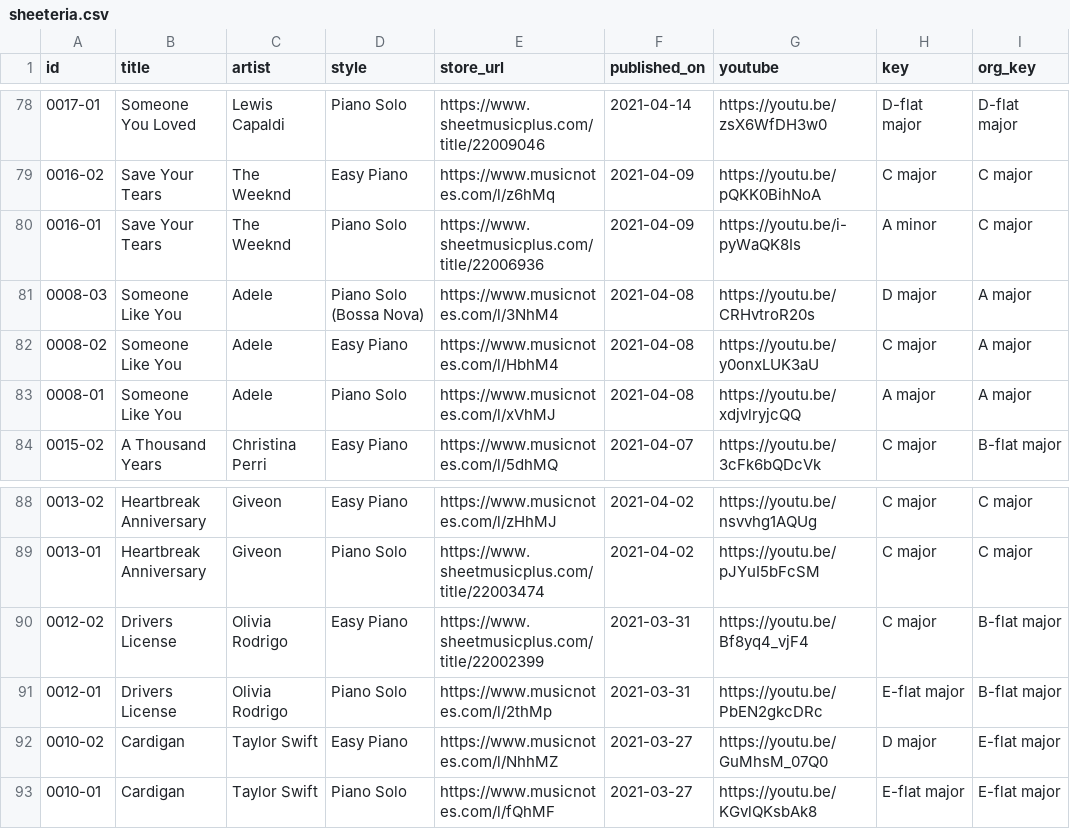
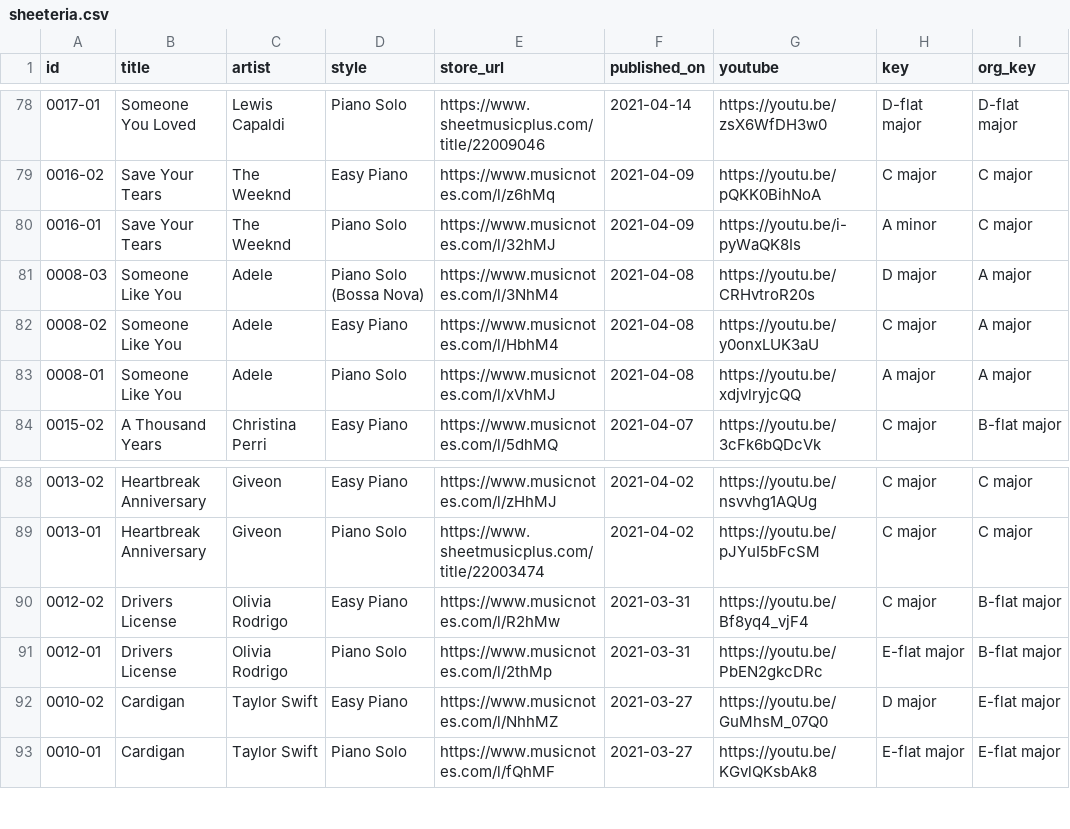
Before and after one commit to htmsk138/sheeteria, a CSV file: src/_data/sheeteria.csv, drawn as a sheet; only a part is shown, gaps mark what is left out; the diff names each change by its address in the sheet, - before the commit and + after, or states it on an @@ line.

Commit message:
Publish

```diff
--- a/src/_data/sheeteria.csv
+++ b/src/_data/sheeteria.csv
-E80 (store_url): https://www.sheetmusicplus.com/title/22006936
+E80 (store_url): https://www.musicnotes.com/l/32hMJ
-E90 (store_url): https://www.sheetmusicplus.com/title/22002399
+E90 (store_url): https://www.musicnotes.com/l/R2hMw
```
